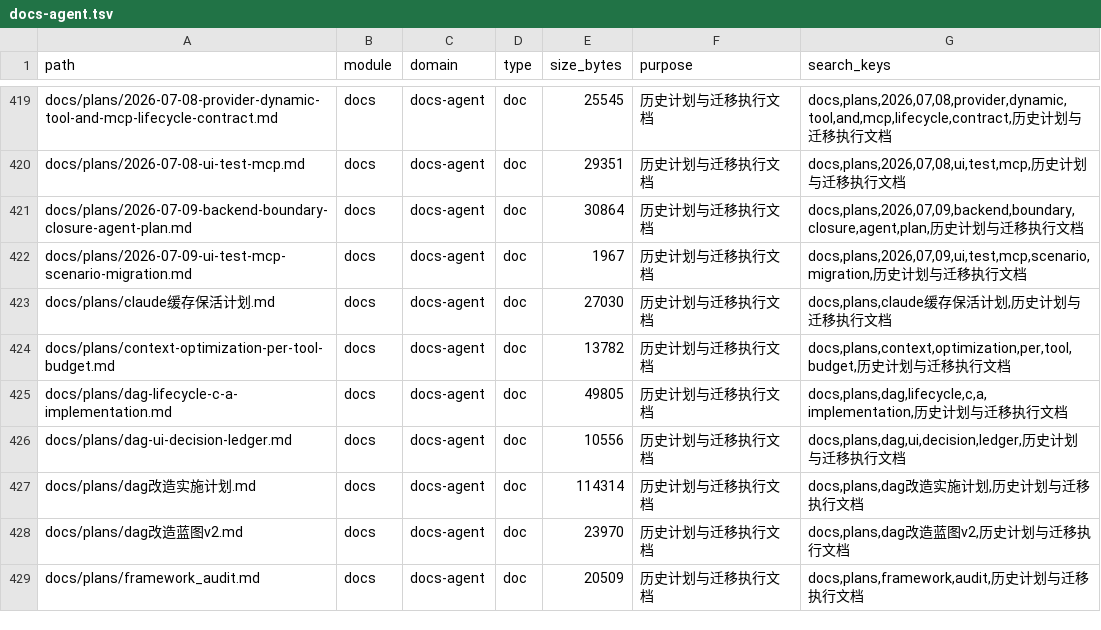
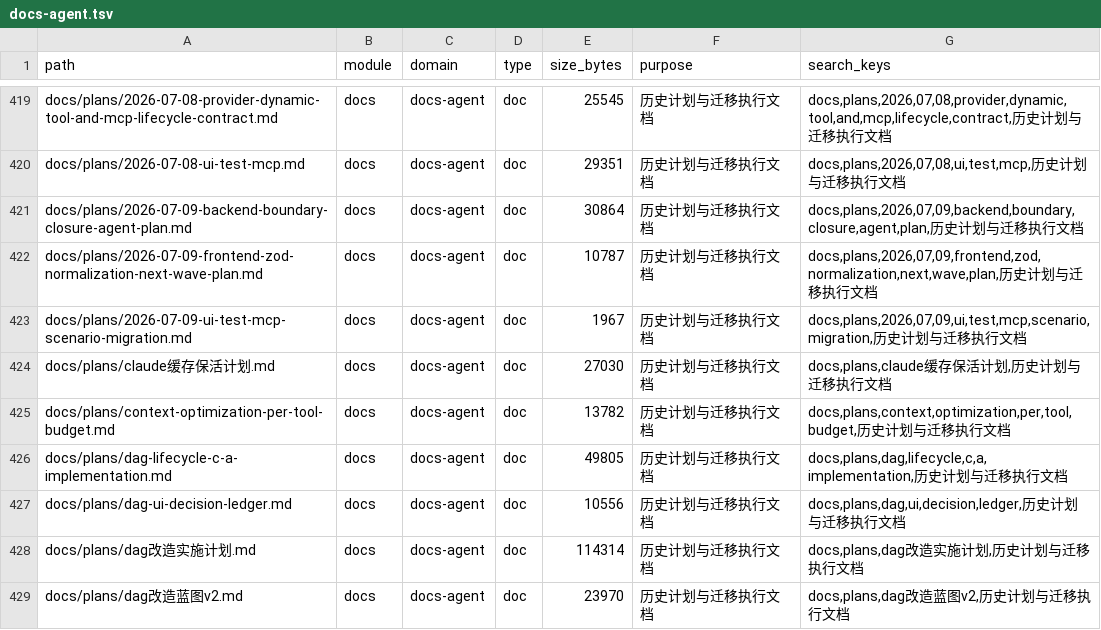
Before and after one commit to lihah111222333-cloud/Super-Dolphin-Agent-Cockpit, a TSV file: docs/doc/codemap/project-map/index/docs-agent.tsv, drawn as a sheet; only a part is shown, gaps mark what is left out; the shorter side is filled out with more unchanged rows.

Commit message:
docs(frontend): 记录 zod 归一化下一步计划

```diff
--- a/docs/doc/codemap/project-map/index/docs-agent.tsv
+++ b/docs/doc/codemap/project-map/index/docs-agent.tsv
@@ -421,2 +421,3 @@ docs/plans/2026-07-08-ui-test-mcp.md	docs	docs-agent	doc	29351	历史计划与
 docs/plans/2026-07-09-backend-boundary-closure-agent-plan.md	docs	docs-agent	doc	30864	历史计划与迁移执行文档	docs,plans,2026,07,09,backend,boundary,closure,agent,plan,历史计划与迁移执行文档
+docs/plans/2026-07-09-frontend-zod-normalization-next-wave-plan.md	docs	docs-agent	doc	10787	历史计划与迁移执行文档	docs,plans,2026,07,09,frontend,zod,normalization,next,wave,plan,历史计划与迁移执行文档
 docs/plans/2026-07-09-ui-test-mcp-scenario-migration.md	docs	docs-agent	doc	1967	历史计划与迁移执行文档	docs,plans,2026,07,09,ui,test,mcp,scenario,migration,历史计划与迁移执行文档
```
Also changed, not shown: 4 other files.
